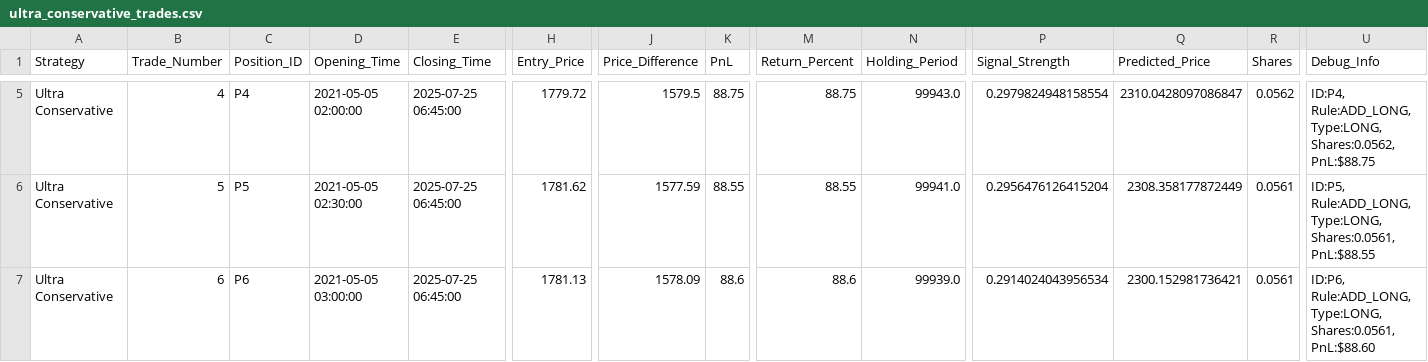
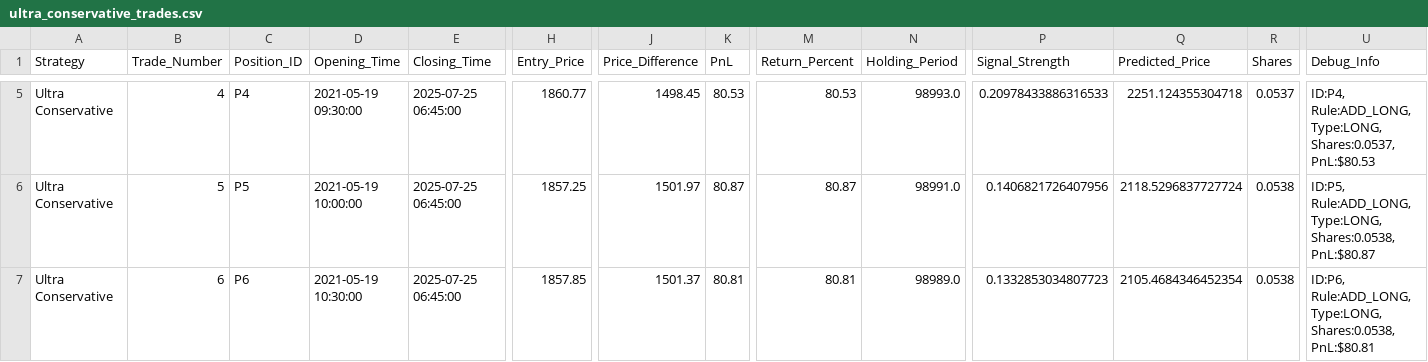
Before and after one commit to FatemehBehravan/ECNP, a CSV file: trading_results/detailed_analysis/ultra_conservative_trades.csv, drawn as a sheet; only a part is shown, gaps mark what is left out; the diff covers the shown part only; the diff names each change by its address in the sheet, - before the commit and + after, or states it on an @@ line.

```diff
--- a/trading_results/detailed_analysis/ultra_conservative_trades.csv
+++ b/trading_results/detailed_analysis/ultra_conservative_trades.csv
-D5 (Opening_Time): 2021-05-05 02:00:00
+D5 (Opening_Time): 2021-05-19 09:30:00
-H5 (Entry_Price): 1779.72
+H5 (Entry_Price): 1860.77
-J5 (Price_Difference): 1579.5
+J5 (Price_Difference): 1498.45
-K5 (PnL): 88.75
+K5 (PnL): 80.53
-M5 (Return_Percent): 88.75
+M5 (Return_Percent): 80.53
-N5 (Holding_Period): 99943.0
+N5 (Holding_Period): 98993.0
-P5 (Signal_Strength): 0.2979824948158554
+P5 (Signal_Strength): 0.20978433886316533
-Q5 (Predicted_Price): 2310.0428097086847
+Q5 (Predicted_Price): 2251.124355304718
-R5 (Shares): 0.0562
+R5 (Shares): 0.0537
-U5 (Debug_Info): …Rule:ADD_LONG, Type:LONG, Shares:0.0562, PnL:$88.75
+U5 (Debug_Info): …Rule:ADD_LONG, Type:LONG, Shares:0.0537, PnL:$80.53
-D6 (Opening_Time): 2021-05-05 02:30:00
+D6 (Opening_Time): 2021-05-19 10:00:00
-H6 (Entry_Price): 1781.62
+H6 (Entry_Price): 1857.25
-J6 (Price_Difference): 1577.59
+J6 (Price_Difference): 1501.97
-K6 (PnL): 88.55
+K6 (PnL): 80.87
-M6 (Return_Percent): 88.55
+M6 (Return_Percent): 80.87
-N6 (Holding_Period): 99941.0
+N6 (Holding_Period): 98991.0
-P6 (Signal_Strength): 0.2956476126415204
+P6 (Signal_Strength): 0.1406821726407956
-Q6 (Predicted_Price): 2308.358177872449
+Q6 (Predicted_Price): 2118.5296837727724
-R6:R7 (Shares): 0.0561
+R6:R7 (Shares): 0.0538
-U6 (Debug_Info): …Rule:ADD_LONG, Type:LONG, Shares:0.0561, PnL:$88.55
+U6 (Debug_Info): …Rule:ADD_LONG, Type:LONG, Shares:0.0538, PnL:$80.87
-D7 (Opening_Time): 2021-05-05 03:00:00
+D7 (Opening_Time): 2021-05-19 10:30:00
-H7 (Entry_Price): 1781.13
+H7 (Entry_Price): 1857.85
-J7 (Price_Difference): 1578.09
+J7 (Price_Difference): 1501.37
-K7 (PnL): 88.6
+K7 (PnL): 80.81
-M7 (Return_Percent): 88.6
+M7 (Return_Percent): 80.81
-N7 (Holding_Period): 99939.0
+N7 (Holding_Period): 98989.0
-P7 (Signal_Strength): 0.2914024043956534
+P7 (Signal_Strength): 0.1332853034807723
-Q7 (Predicted_Price): 2300.152981736421
+Q7 (Predicted_Price): 2105.4684346452354
-U7 (Debug_Info): …Rule:ADD_LONG, Type:LONG, Shares:0.0561, PnL:$88.60
+U7 (Debug_Info): …Rule:ADD_LONG, Type:LONG, Shares:0.0538, PnL:$80.81
```
Also changed, not shown: 60 edited cells elsewhere in this file, trading_results/detailed_analysis/moderate_trades.csv, trading_results/detailed_analysis/strategy_comparison.csv, 5 other files.
